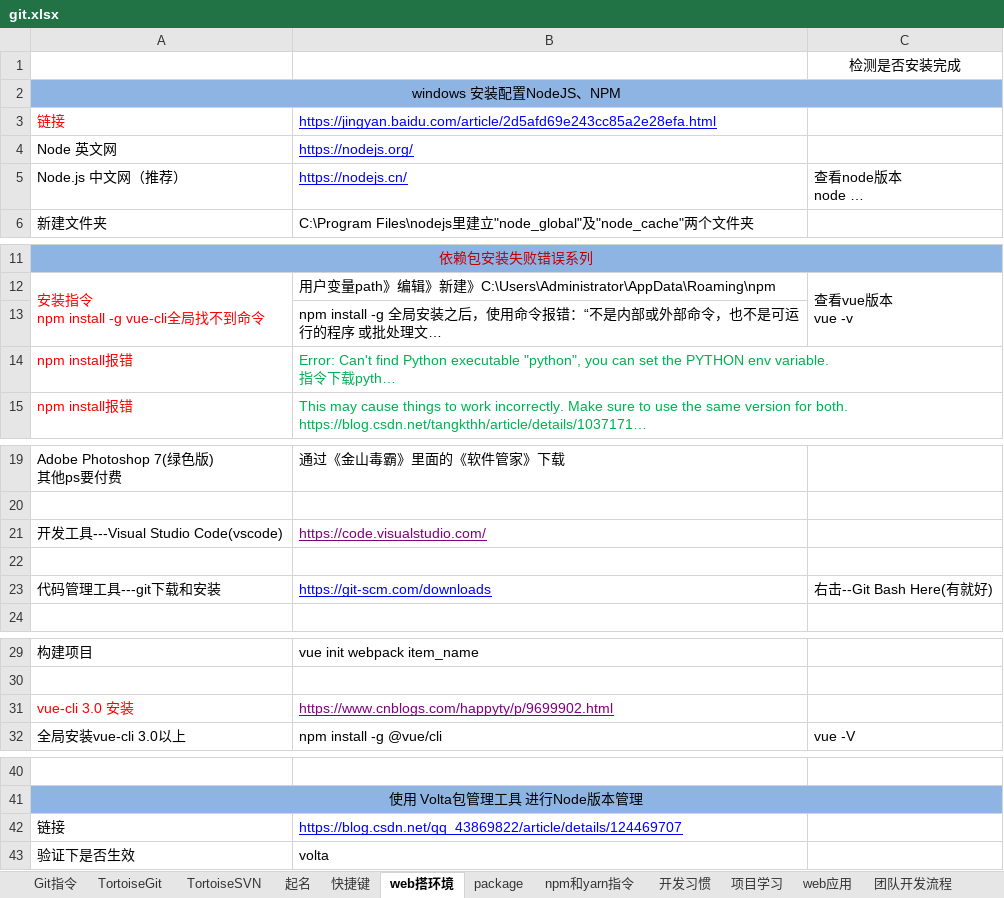
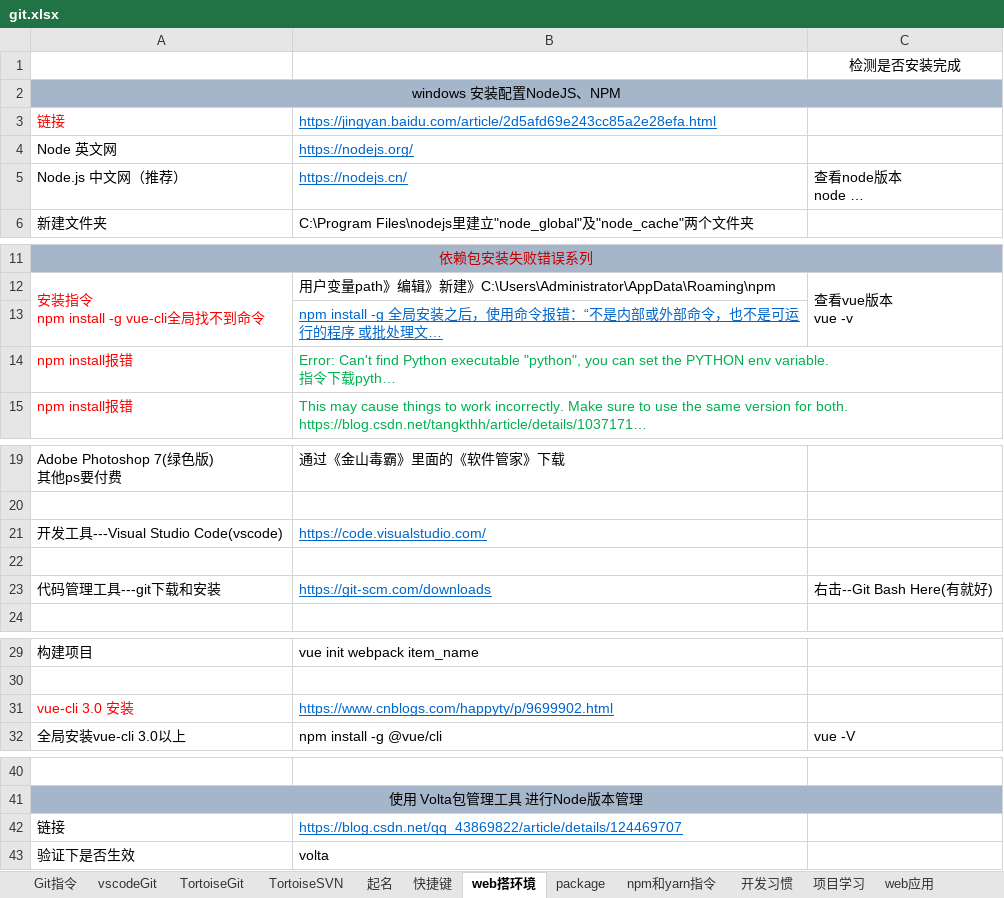
Before and after one commit to sunsetFog/record, an Excel workbook: website/git.xlsx, sheet web搭环境, drawn as a sheet; only a part is shown, gaps mark what is left out; long unchanged cells end in …; values as stored, in another font and other column widths than the file's, no borders; the diff names each change by its address in the sheet, - before the commit and + after, or states it on an @@ line.

```diff
--- a/website/git.xlsx (sheet web搭环境)
+++ b/website/git.xlsx (sheet web搭环境)
+sheet tab: vscodeGit
-B3:B5 text colour: #0000FF
+B3:B5 text colour: #0066CC
@@ B13 underline: off → on, text colour: black → #0066CC @@
-B21 text colour: #800080
+B21 text colour: #0066CC
-B23 text colour: #0000FF
+B23 text colour: #0066CC
-B31 text colour: #800080
+B31 text colour: #0066CC
-B42 text colour: #0000FF
+B42 text colour: #0066CC
```
Also changed, not shown: sheet Git指令, sheet TortoiseSVN, sheet 项目学习, sheet TortoiseGit, sheet vscode插件, sheet npm和yarn指令, java/Linux/Redis.xlsx, 2 other files.
